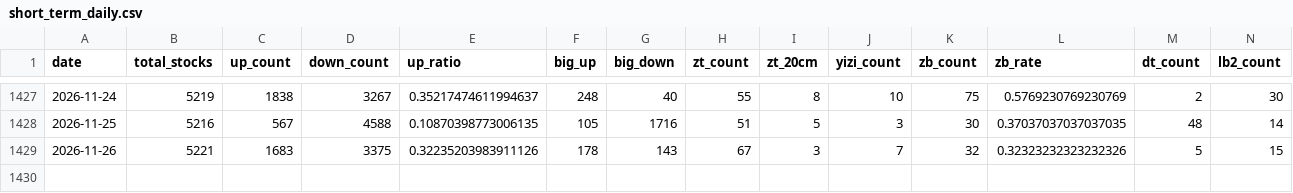
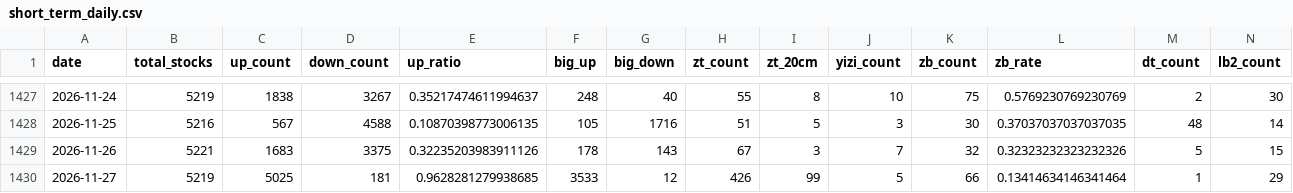
Before and after one commit to spring890913/ashare-sentiment, a CSV file: data/short_term_daily.csv, drawn as a sheet; only a part is shown, gaps mark what is left out; rows hold the shown columns only; the diff names each change by its address in the sheet, - before the commit and + after, or states it on an @@ line.

Commit message:
chore: daily sentiment update 2026-11-27 17:28 BJT

```diff
--- a/data/short_term_daily.csv
+++ b/data/short_term_daily.csv
+row 1430: 2026-11-27 | 5219 | 5025 | 181 | 0.9628281279938685 | 3533 | 12 | 426 | 99 | 5 | 66 | 0.13414634146341464 | 1 | 29
```
Also changed, not shown: data/breadth_b_m_mo.csv, data/idx_sh_comp.csv, 21 other files.
